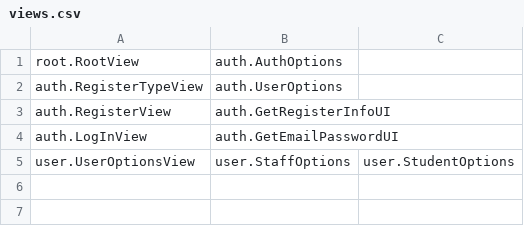
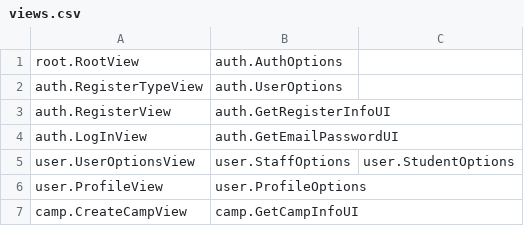
Before and after one commit to tohkarle/SC2002-KarLe-Assignment, a CSV file: cams/data/views.csv, drawn as a sheet.

```diff
--- a/cams/data/views.csv
+++ b/cams/data/views.csv
@@ -5 +5,3 @@ auth.LogInView, auth.GetEmailPasswordUI
 user.UserOptionsView, user.StaffOptions, user.StudentOptions
+user.ProfileView, user.ProfileOptions
+camp.CreateCampView, camp.GetCampInfoUI
```
Also changed, not shown: cams/data/dependencies.csv, 24 other files.
